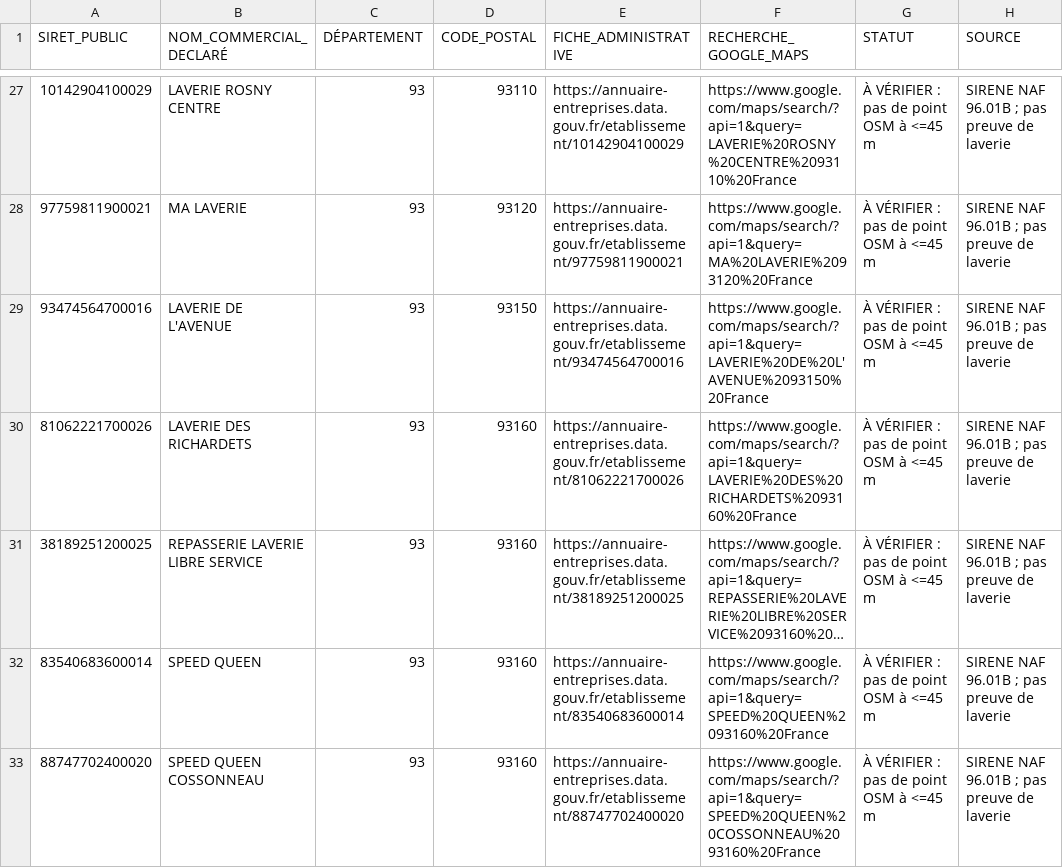
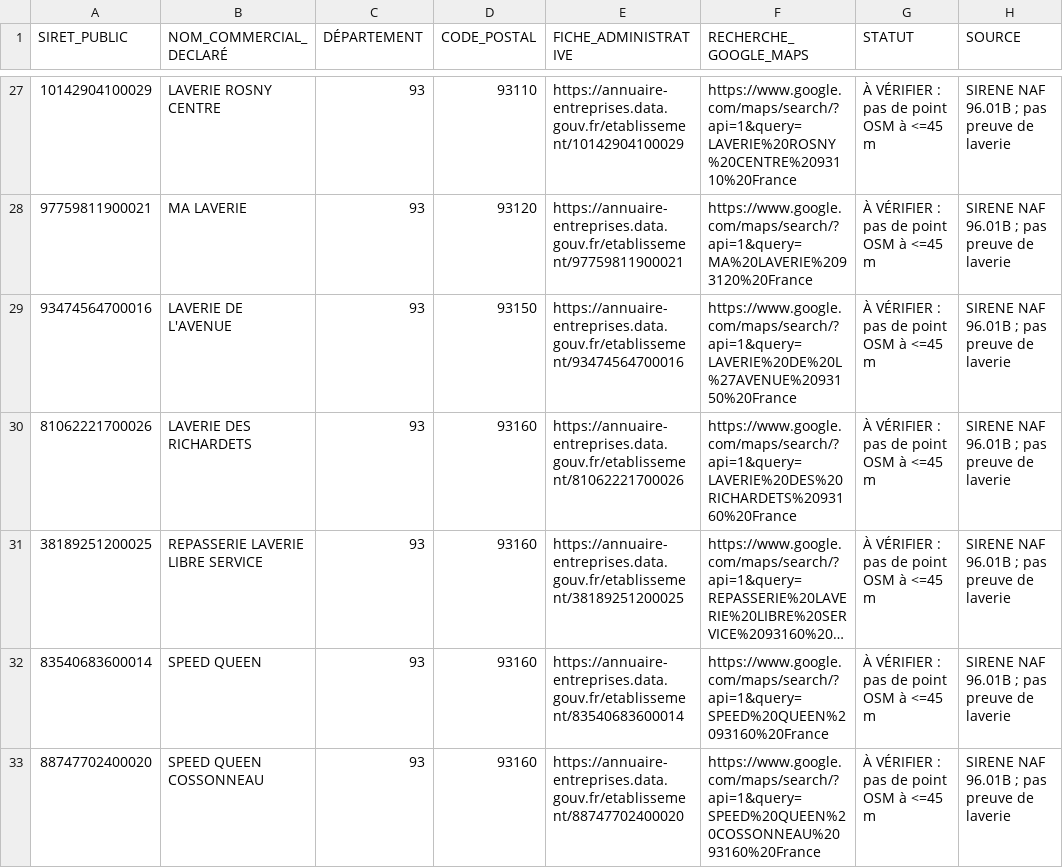
Before and after one commit to guillaume-smbg/observatoire-laveries, a CSV file: data/candidats-sirene-sans-osm.csv, drawn as a sheet; only a part is shown, gaps mark what is left out; long unchanged cells end in …; the diff covers the shown part only.

```diff
--- a/data/candidats-sirene-sans-osm.csv
+++ b/data/candidats-sirene-sans-osm.csv
@@ -28,3 +28,3 @@
 "97759811900021";"MA LAVERIE";"93";"93120";"https://annuaire-entreprises.data.gouv.fr/etablissement/97759811900021";"https://www.google.com/maps/search/?api=1&query=MA%20LAVERIE%2093120%20France";"À VÉRIFIER : pas de point OSM à <=45 m";"SIRENE NAF 96.01B ; pas preuve de laverie"
-"93474564700016";"LAVERIE DE L'AVENUE";"93";"93150";"https://annuaire-entreprises.data.gouv.fr/etablissement/93474564700016";"https://www.google.com/maps/search/?api=1&query=LAVERIE%20DE%20L'AVENUE%2093150%20France";"À VÉRIFIER : pas de point OSM à <=45 m";"SIRENE NAF 96.01B ; pas preuve de laverie"
+"93474564700016";"LAVERIE DE L'AVENUE";"93";"93150";"https://annuaire-entreprises.data.gouv.fr/etablissement/93474564700016";"https://www.google.com/maps/search/?api=1&query=LAVERIE%20DE%20L%27AVENUE%2093150%20France";"À VÉRIFIER : pas de point OSM à <=45 m";"SIRENE NAF 96.01B ; pas preuve de laverie"
 "81062221700026";"LAVERIE DES RICHARDETS";"93";"93160";"https://annuaire-entreprises.data.gouv.fr/etablissement/81062221700026";"https://www.google.com/maps/search/?api=1&query=LAVERIE%20DES%20RICHARDETS%2093160%20France";"À VÉRIFIER : pas de point OSM à <=45 m";"SIRENE NAF 96.01B ; pas preuve de laverie"
```
Also changed, not shown: 12 edited cells elsewhere in this file, 2 other files.
